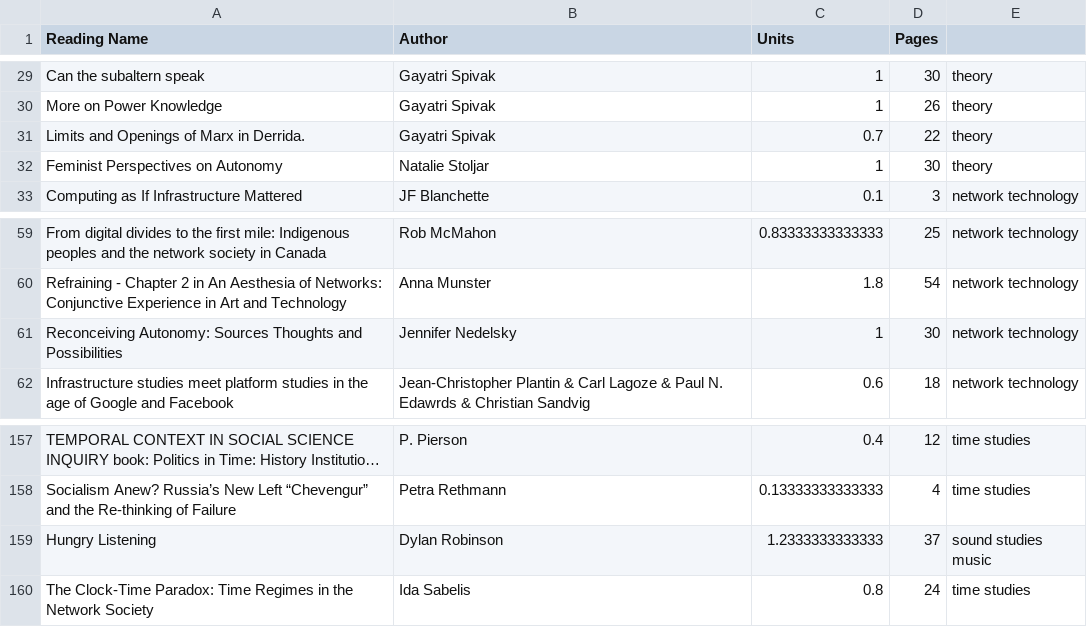
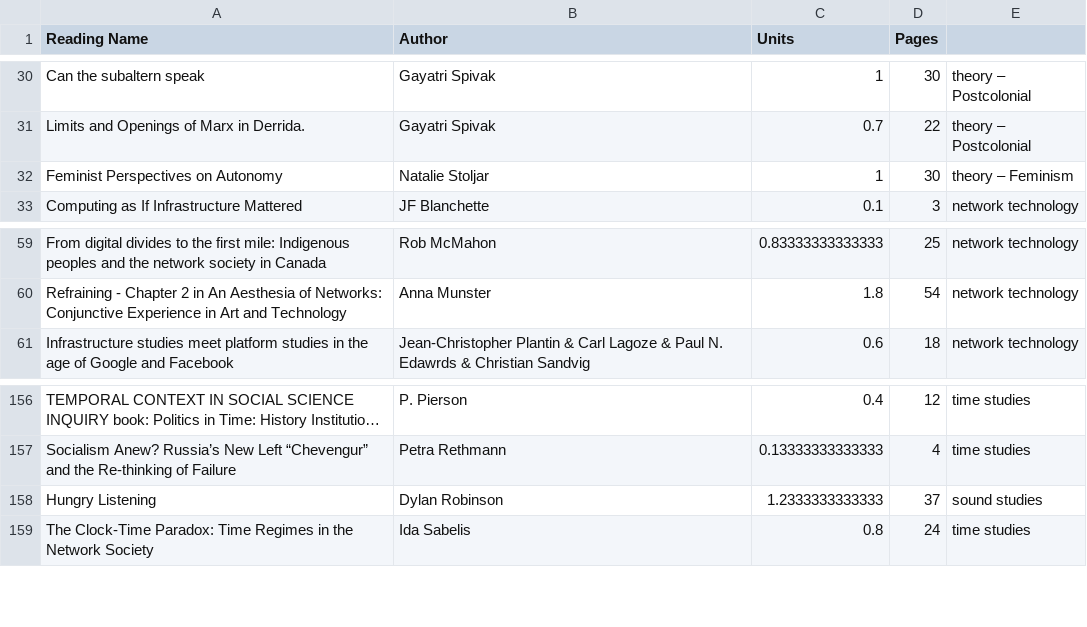
Before and after one commit to AFrancoB/readingList, a CSV file: listaOrdenada.csv, drawn as a sheet; only a part is shown, gaps mark what is left out; long unchanged cells end in …; the diff covers the shown part only.

```diff
--- a/listaOrdenada.csv
+++ b/listaOrdenada.csv
@@ -29,5 +30,4 @@ Reading Name, Author, Units, Pages
- Can the subaltern speak,  Gayatri Spivak, 1, 30, theory
- More on Power Knowledge,  Gayatri Spivak, 1, 26,  theory
- Limits and Openings of Marx in Derrida.,  Gayatri Spivak, 0.7, 22,  theory
- Feminist Perspectives on Autonomy,  Natalie Stoljar, 1, 30,  theory
+ Can the subaltern speak,  Gayatri Spivak, 1, 30,  theory – Postcolonial
+ Limits and Openings of Marx in Derrida.,  Gayatri Spivak, 0.7, 22,  theory – Postcolonial
+ Feminist Perspectives on Autonomy,  Natalie Stoljar, 1, 30,  theory – Feminism
  Computing as If Infrastructure Mattered,  JF Blanchette, 0.1, 3,  network technology
@@ -60,3 +60,2 @@ Reading Name, Author, Units, Pages
  Refraining - Chapter 2 in An Aesthesia of Networks: Conjunctive Experience in Art and Technology,  Anna Munster, 1.8, 54,  network technology
- Reconceiving Autonomy: Sources  Thoughts and Possibilities,  Jennifer Nedelsky, 1, 30,  network technology
  Infrastructure studies meet platform studies in the age of Google and Facebook,  Jean-Christopher Plantin & Carl Lagoze & Paul N. Edawrds & Christian Sandvig, 0.6, 18,  network technology
@@ -158,3 +157,3 @@ Reading Name, Author, Units, Pages
  Socialism  Anew? Russia’s New Left  “Chevengur” and the Re-thinking of Failure,  Petra Rethmann, 0.13333333333333, 4,  time studies
- Hungry Listening,  Dylan Robinson, 1.2333333333333, 37,  sound studies music
+ Hungry Listening,  Dylan Robinson, 1.2333333333333, 37,  sound studies
  The Clock-Time Paradox: Time Regimes in the Network Society,  Ida Sabelis, 0.8, 24,  time studies
```
Also changed, not shown: 2 added rows, 1 removed row and 26 edited cells elsewhere in this file, laLista.csv, 58 other files.
